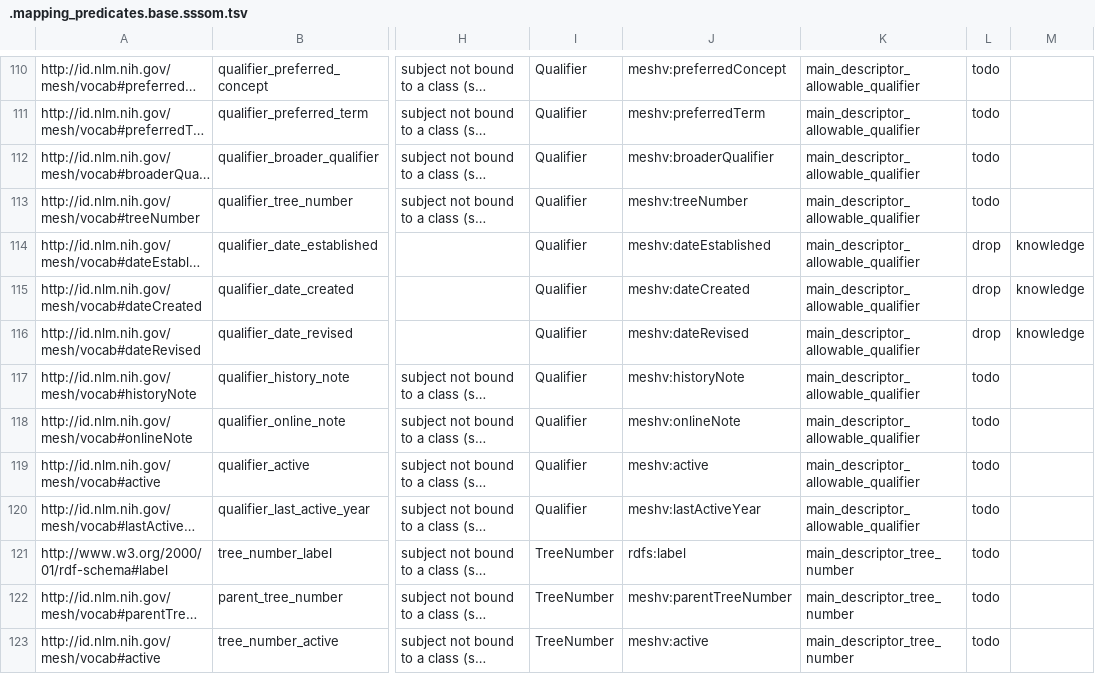
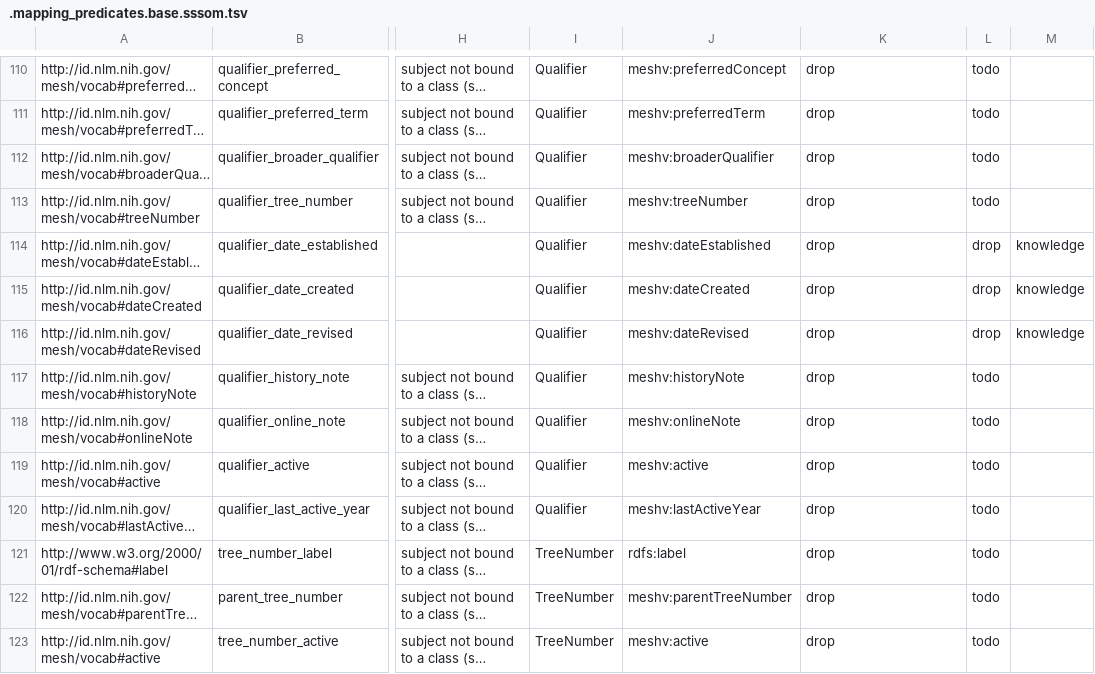
Before and after one commit to intermineorg/rdfc2im, a TSV file: out/mesh/.mapping_predicates.base.sssom.tsv, drawn as a sheet; only a part is shown, gaps mark what is left out; long unchanged cells end in …; the diff covers the shown part only; the diff names each change by its address in the sheet, - before the commit and + after, or states it on an @@ line.

```diff
--- a/out/mesh/.mapping_predicates.base.sssom.tsv
+++ b/out/mesh/.mapping_predicates.base.sssom.tsv
-K110:K120: main_descriptor_allowable_qualifier
+K110:K120: drop
-K121:K123: main_descriptor_tree_number
+K121:K123: drop
```
Also changed, not shown: 50 edited cells elsewhere in this file, out/homologene/.mapping_predicates.base.sssom.tsv, out/homologene/mapping_subjects.tsv, 3 other files.
